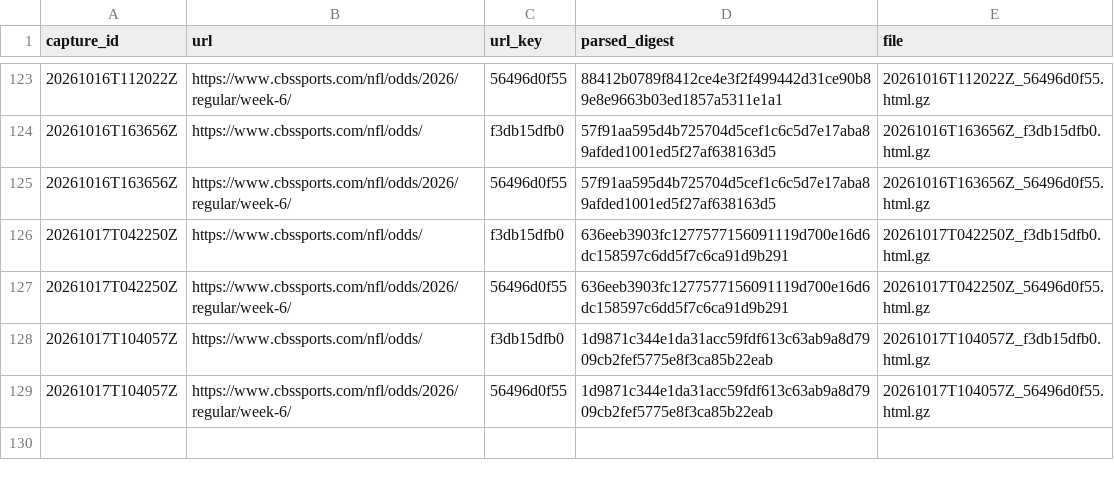
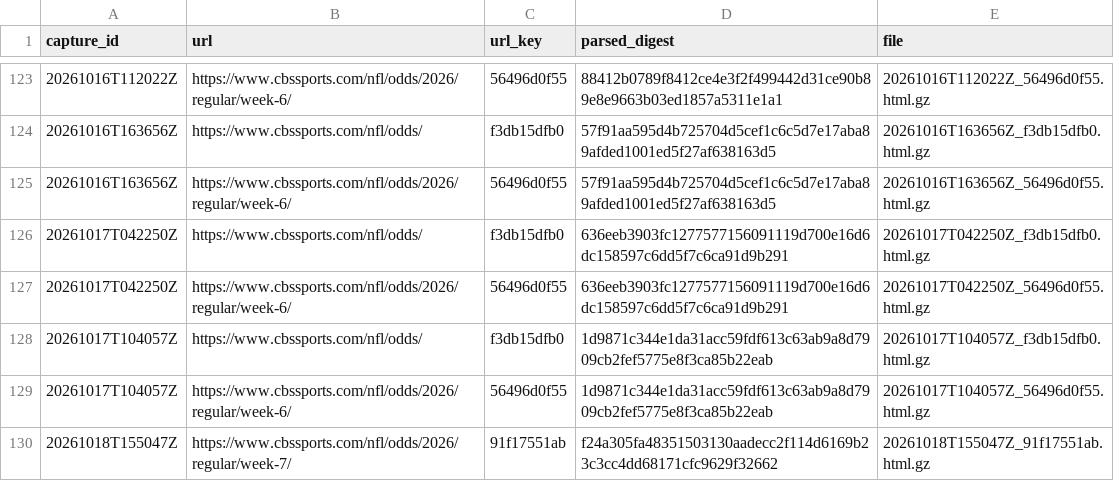
Before and after one commit to wbblanck/NFL_ATS, a CSV file: data/lines/raw_cbs/index.csv, drawn as a sheet; only a part is shown, gaps mark what is left out; the diff names each change by its address in the sheet, - before the commit and + after, or states it on an @@ line.

Commit message:
lines: CBS capture 2026-10-18T15:50Z

```diff
--- a/data/lines/raw_cbs/index.csv
+++ b/data/lines/raw_cbs/index.csv
+row 130: 20261018T155047Z | https://www.cbssports.com/nfl/odds/2026/regular/week-7/ | 91f17551ab | f24a305fa48351503130aadecc2f114d6169b23c3cc4dd68171cfc9629f32662 | 20261018T155047Z_91f17551ab.html.gz
```
Also changed, not shown: data/lines/cbs_open_frozen.csv, 2 other files.
